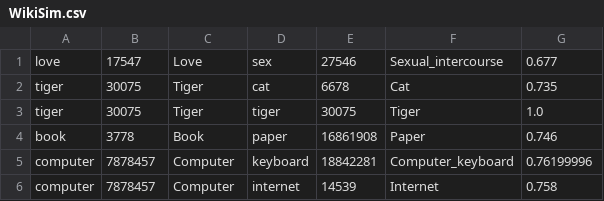
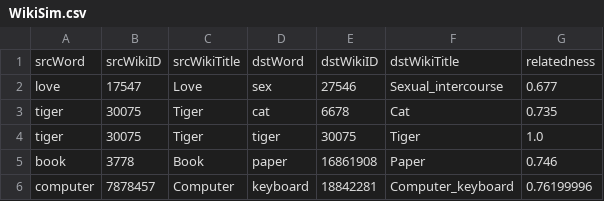
Before and after one commit to mponza/WikipediaRelatedness, a CSV file: data/datasets/WikiSim.csv, drawn as a sheet; only a part is shown; the shorter side is filled out with more unchanged rows.

Commit message:
Added head of WikiSim

```diff
--- a/data/datasets/WikiSim.csv
+++ b/data/datasets/WikiSim.csv
@@ -1 +1,2 @@
+srcWord,srcWikiID,srcWikiTitle,dstWord,dstWikiID,dstWikiTitle,relatedness
 love,17547,Love,sex,27546,Sexual_intercourse,0.677
```
